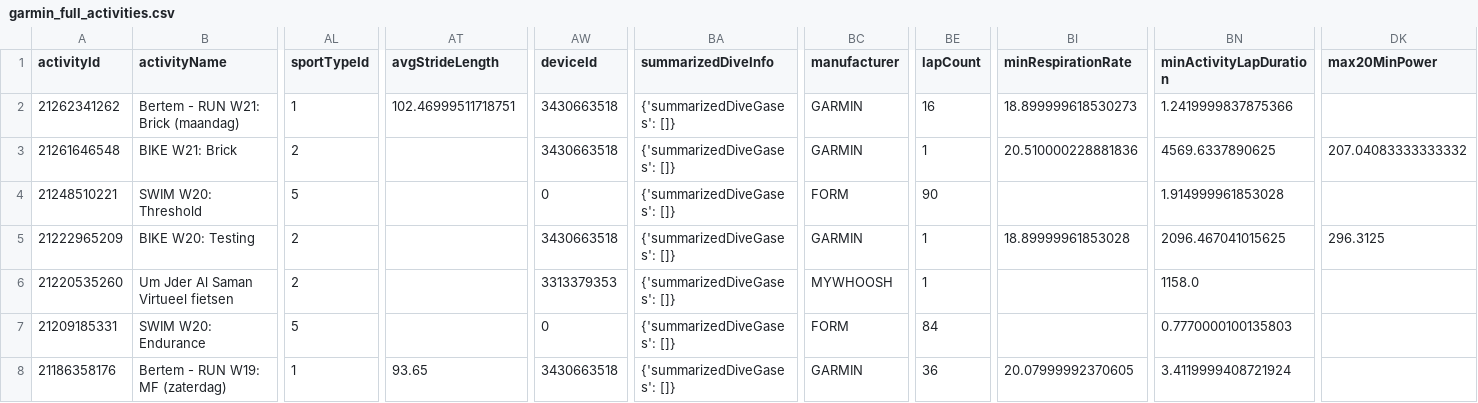
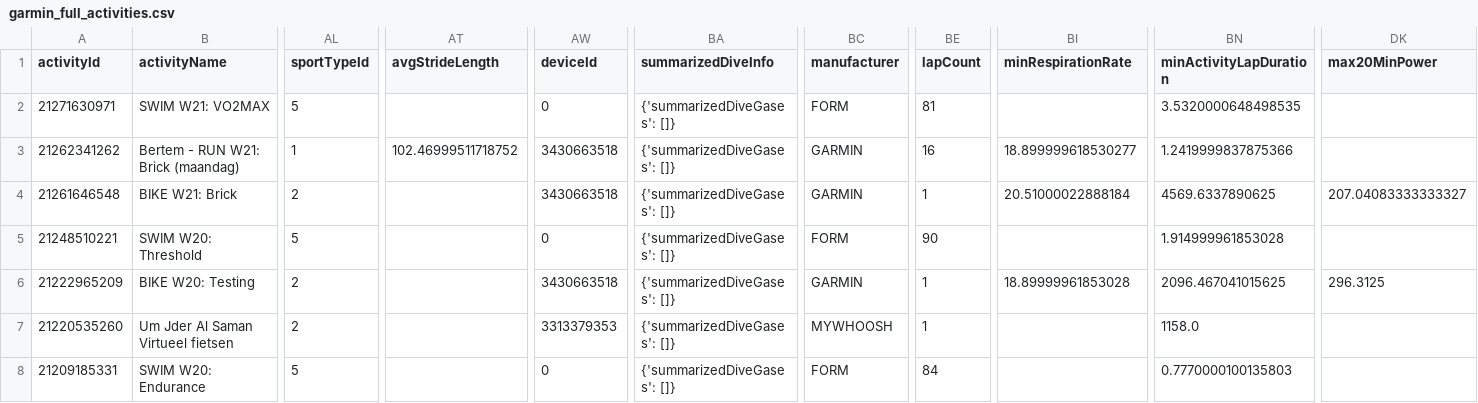
Before and after one commit to Goofy2001/TriathlonDashboard, a CSV file: garmin_full_activities.csv, drawn as a sheet; only a part is shown, gaps mark what is left out; the shorter side is filled out with more unchanged rows; addresses are those after the commit; rows hold the shown columns only; the diff names each change by its address in the sheet, - before the commit and + after, or states it on an @@ line.

```diff
--- a/garmin_full_activities.csv
+++ b/garmin_full_activities.csv
+row 2: 21271630971 | SWIM W21: VO2MAX | 5 |  | 0 | {'summarizedDiveGases': []} | FORM | 81 |  | 3.5320000648498535
-AT3 (avgStrideLength): 102.46999511718751
+AT3 (avgStrideLength): 102.46999511718752
-BI3 (minRespirationRate): 18.899999618530273
+BI3 (minRespirationRate): 18.899999618530277
-BI4 (minRespirationRate): 20.510000228881836
+BI4 (minRespirationRate): 20.51000022888184
-DK4 (max20MinPower): 207.04083333333332
+DK4 (max20MinPower): 207.04083333333327
```
Also changed, not shown: garmin_activities.csv, garmin_metrics_log.csv, 1 other file.
